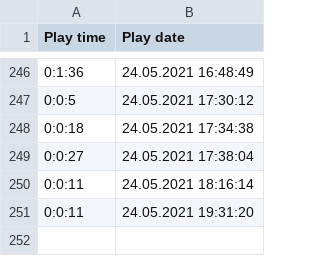
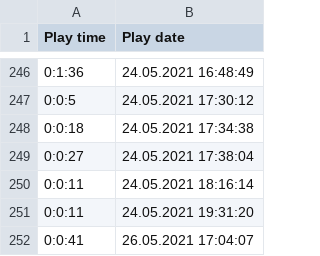
Before and after one commit to GDS-Grupa-6/Projekt3, a CSV file: UnityProject/Assets/Report/report.csv, drawn as a sheet; only a part is shown, gaps mark what is left out.

```diff
--- a/UnityProject/Assets/Report/report.csv
+++ b/UnityProject/Assets/Report/report.csv
@@ -251 +251,2 @@ Play time;Play date
 0:0:11;24.05.2021 19:31:20
+0:0:41;26.05.2021 17:04:07
```
Also changed, not shown: 1 other file.
